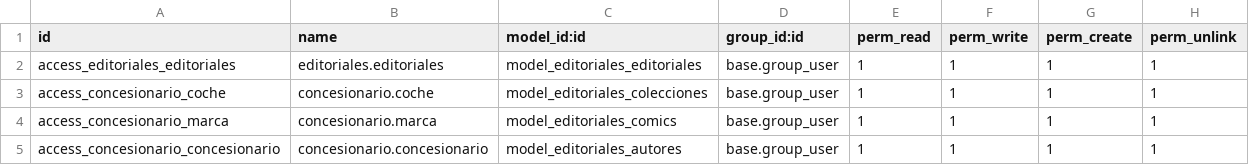
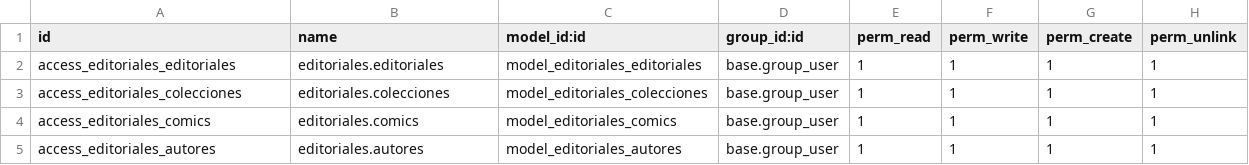
Before and after one commit to PublioElio/modulos-odoo, a CSV file: editoriales/security/ir.model.access.csv, drawn as a sheet.

Commit message:
seguridad modificada

```diff
--- a/editoriales/security/ir.model.access.csv
+++ b/editoriales/security/ir.model.access.csv
@@ -2,4 +2,4 @@ id,name,model_id:id,group_id:id,perm_read,perm_write,perm_create,perm_unlink
 access_editoriales_editoriales,editoriales.editoriales,model_editoriales_editoriales,base.group_user,1,1,1,1
-access_concesionario_coche,concesionario.coche,model_editoriales_colecciones,base.group_user,1,1,1,1
-access_concesionario_marca,concesionario.marca,model_editoriales_comics,base.group_user,1,1,1,1
-access_concesionario_concesionario,concesionario.concesionario,model_editoriales_autores,base.group_user,1,1,1,1
+access_editoriales_colecciones,editoriales.colecciones,model_editoriales_colecciones,base.group_user,1,1,1,1
+access_editoriales_comics,editoriales.comics,model_editoriales_comics,base.group_user,1,1,1,1
+access_editoriales_autores,editoriales.autores,model_editoriales_autores,base.group_user,1,1,1,1
```
